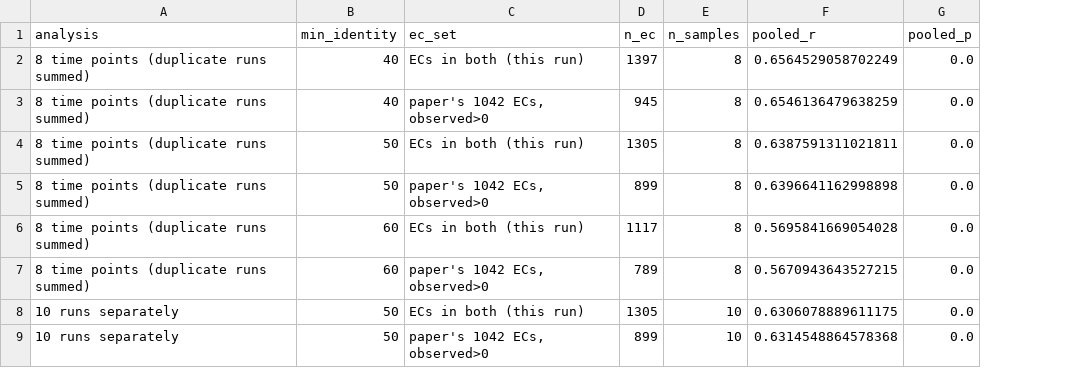
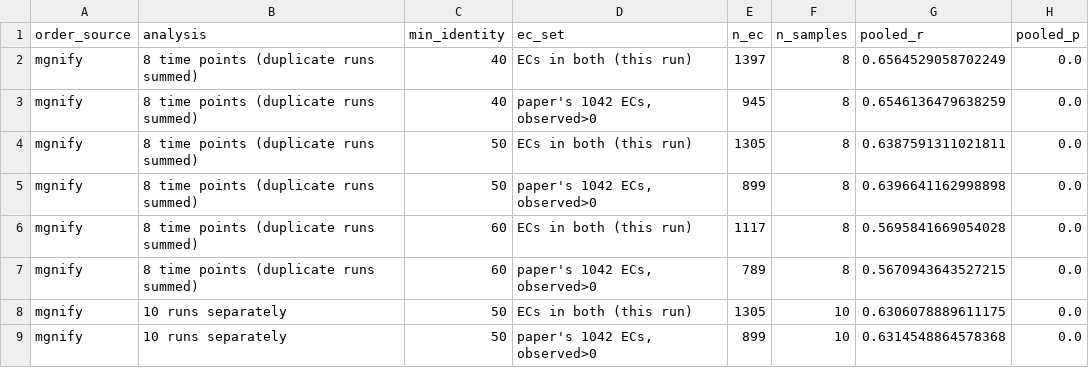
Before and after one commit to clairewowo/DSC180A_replication, a CSV file: replication/results/metagenome_validation_correlations.csv, drawn as a sheet; only a part is shown; the diff names each change by its address in the sheet, - before the commit and + after, or states it on an @@ line.

```diff
--- a/replication/results/metagenome_validation_correlations.csv
+++ b/replication/results/metagenome_validation_correlations.csv
+column A (order_source), rows 2-9: all mgnify
```
Also changed, not shown: 17 other files.
